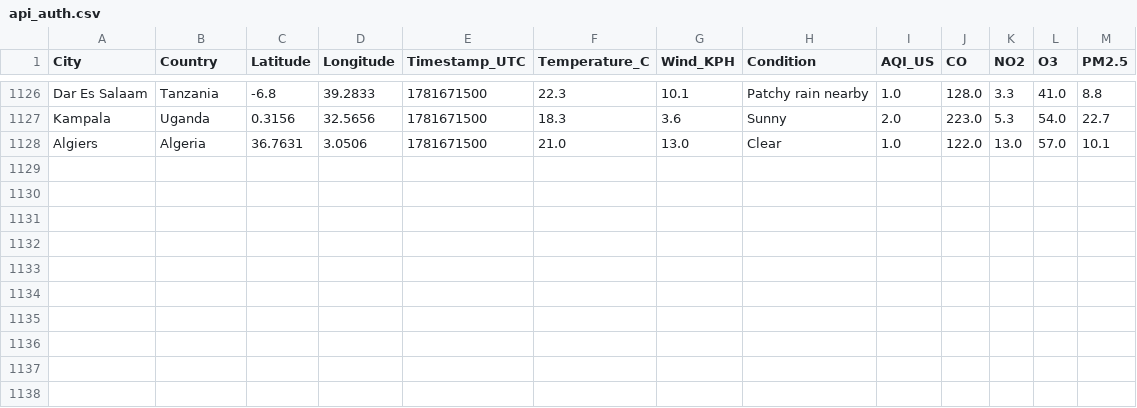
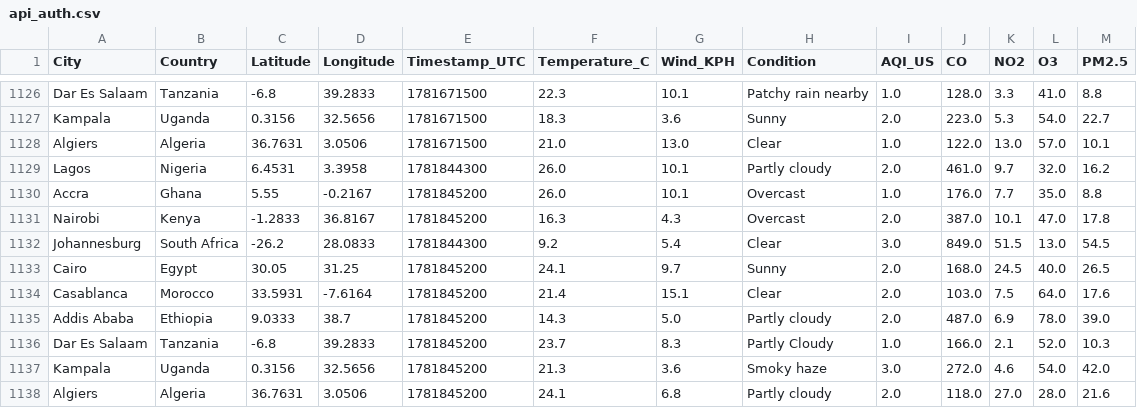
Before and after one commit to CKohwo/ADIP-ingestion-lab, a CSV file: data/api_auth.csv, drawn as a sheet; only a part is shown, gaps mark what is left out.

```diff
--- a/data/api_auth.csv
+++ b/data/api_auth.csv
@@ -1128 +1128,11 @@ Kampala,Uganda,0.3156,32.5656,1781671500,18.3,3.6,Sunny,2.0,223.0,5.3,54.0,22.7
 Algiers,Algeria,36.7631,3.0506,1781671500,21.0,13.0,Clear,1.0,122.0,13.0,57.0,10.1
+Lagos,Nigeria,6.4531,3.3958,1781844300,26.0,10.1,Partly cloudy,2.0,461.0,9.7,32.0,16.2
+Accra,Ghana,5.55,-0.2167,1781845200,26.0,10.1,Overcast,1.0,176.0,7.7,35.0,8.8
+Nairobi,Kenya,-1.2833,36.8167,1781845200,16.3,4.3,Overcast,2.0,387.0,10.1,47.0,17.8
+Johannesburg,South Africa,-26.2,28.0833,1781844300,9.2,5.4,Clear,3.0,849.0,51.5,13.0,54.5
+Cairo,Egypt,30.05,31.25,1781845200,24.1,9.7,Sunny,2.0,168.0,24.5,40.0,26.5
+Casablanca,Morocco,33.5931,-7.6164,1781845200,21.4,15.1,Clear,2.0,103.0,7.5,64.0,17.6
+Addis Ababa,Ethiopia,9.0333,38.7,1781845200,14.3,5.0,Partly cloudy,2.0,487.0,6.9,78.0,39.0
+Dar Es Salaam,Tanzania,-6.8,39.2833,1781845200,23.7,8.3,Partly Cloudy,1.0,166.0,2.1,52.0,10.3
+Kampala,Uganda,0.3156,32.5656,1781845200,21.3,3.6,Smoky haze,3.0,272.0,4.6,54.0,42.0
+Algiers,Algeria,36.7631,3.0506,1781845200,24.1,6.8,Partly cloudy,2.0,118.0,27.0,28.0,21.6
```
